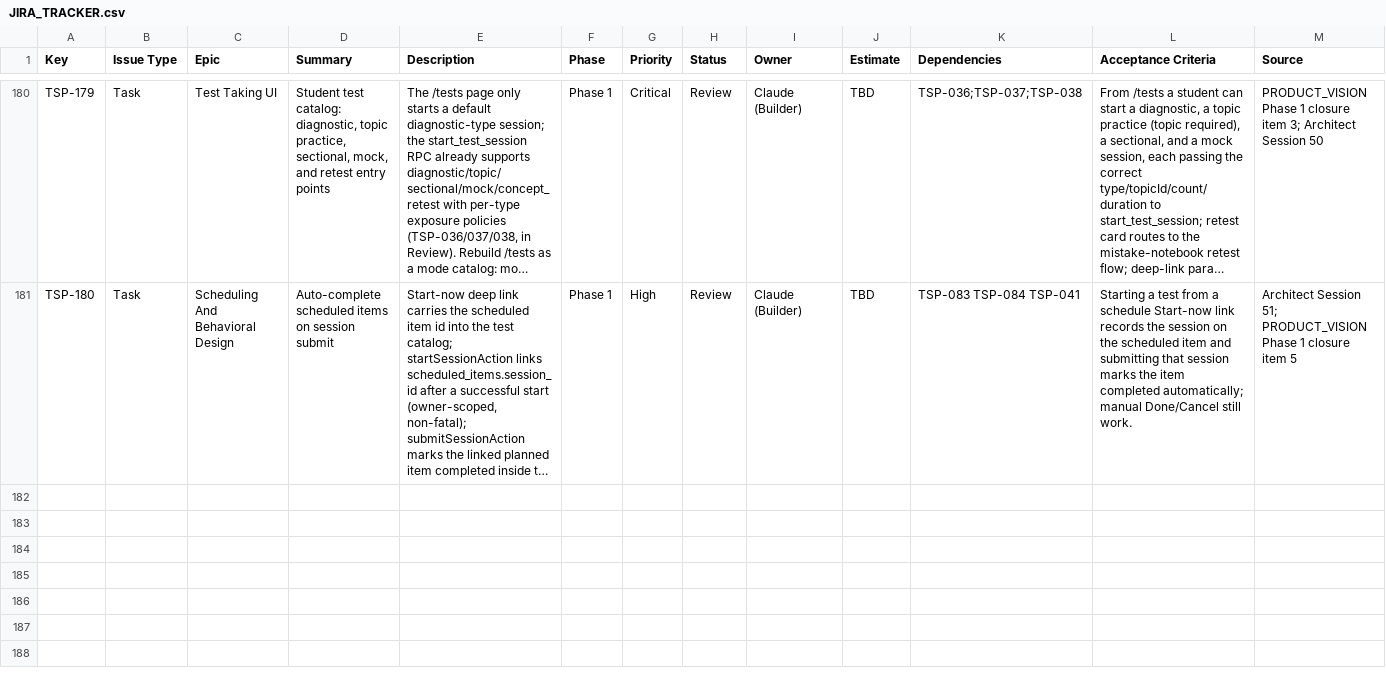
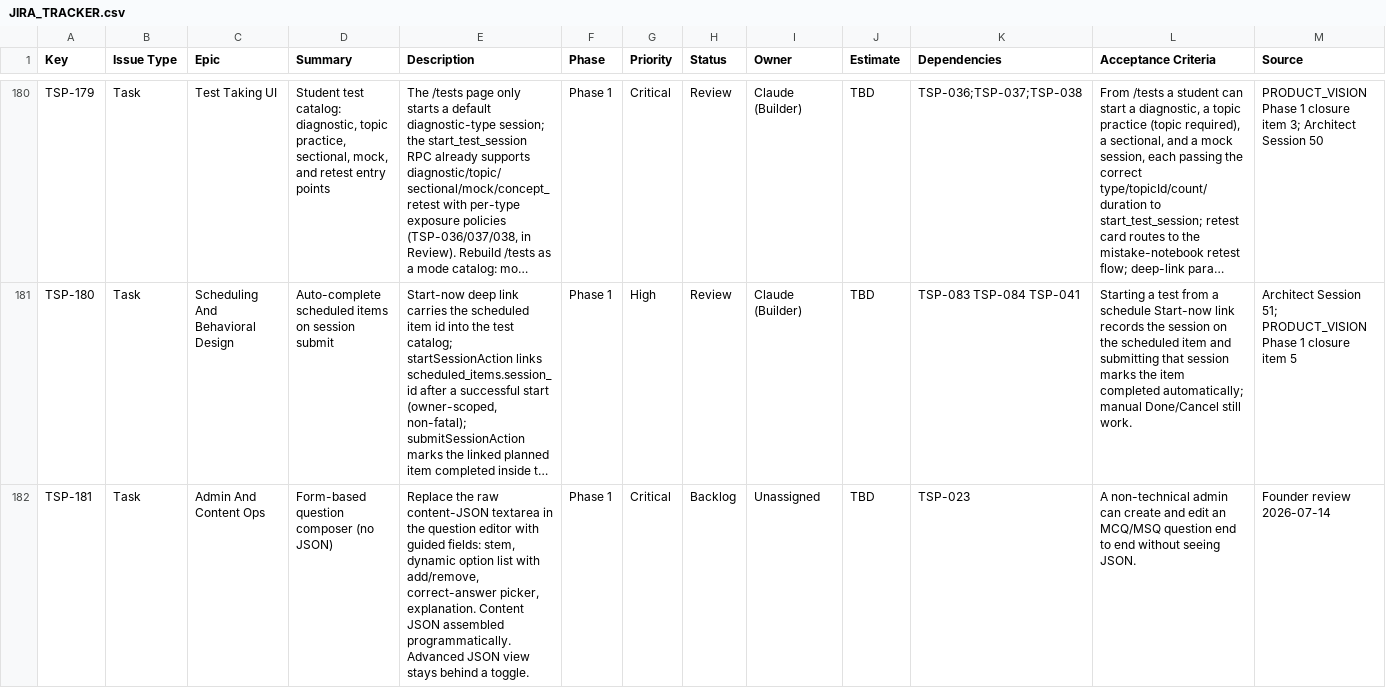
Before and after one commit to sehyfNei/TEstportal, a CSV file: trackers/JIRA_TRACKER.csv, drawn as a sheet; only a part is shown, gaps mark what is left out; long unchanged cells end in …; rows hold the shown columns only; the diff covers the shown part only; the diff names each change by its address in the sheet, - before the commit and + after, or states it on an @@ line.

```diff
--- a/trackers/JIRA_TRACKER.csv
+++ b/trackers/JIRA_TRACKER.csv
+row 182: TSP-181 | Task | Admin And Content Ops | Form-based question composer (no JSON) | Replace the raw content-JSON textarea in the question editor with guided fields: stem, dynamic option list with add/remove, correct-answer picker, explanation. Content JSON assembled programmatically. Advanced JSON view stays behind a toggle. | Phase 1 | Critical | Backlog | Unassigned | TBD | TSP-023 | A non-technical admin can create and edit an MCQ/MSQ question end to end without seeing JSON. | Founder review 2026-07-14
```
Also changed, not shown: 3 added rows elsewhere in this file, 1 other file.
